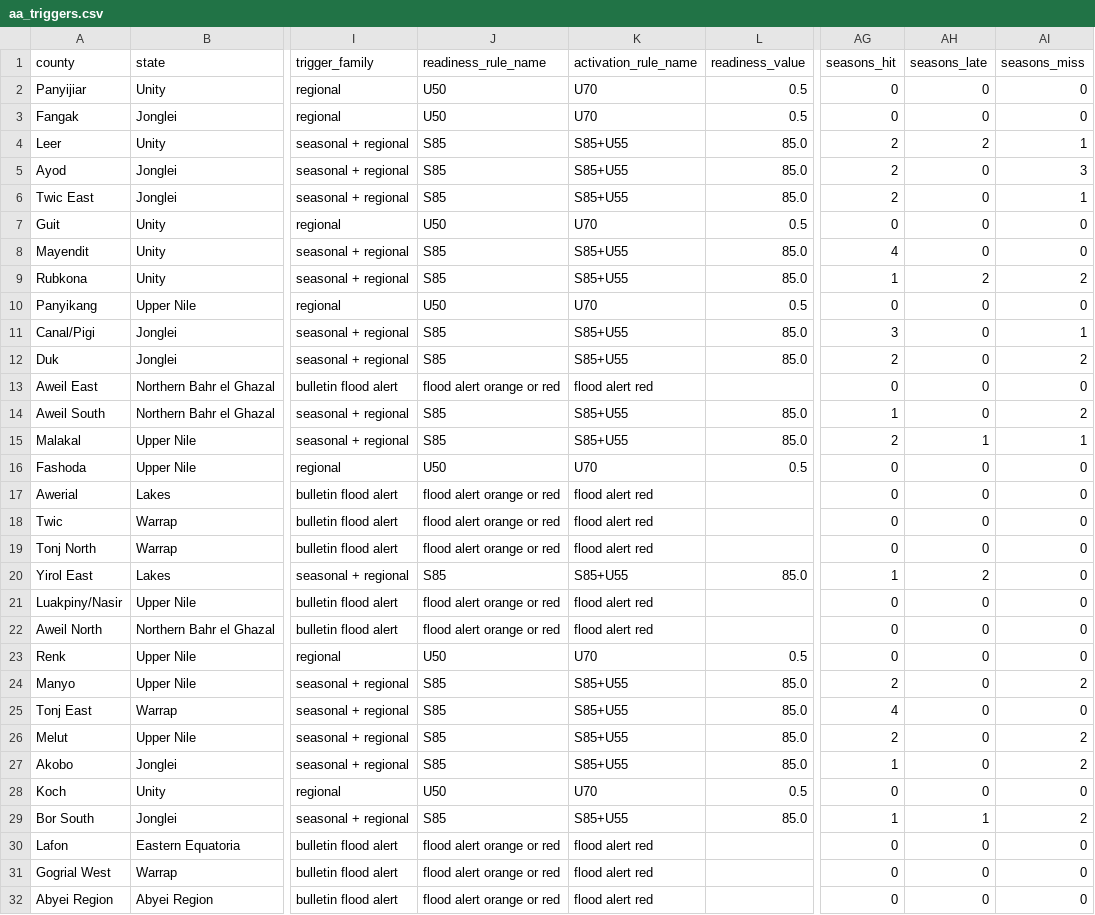
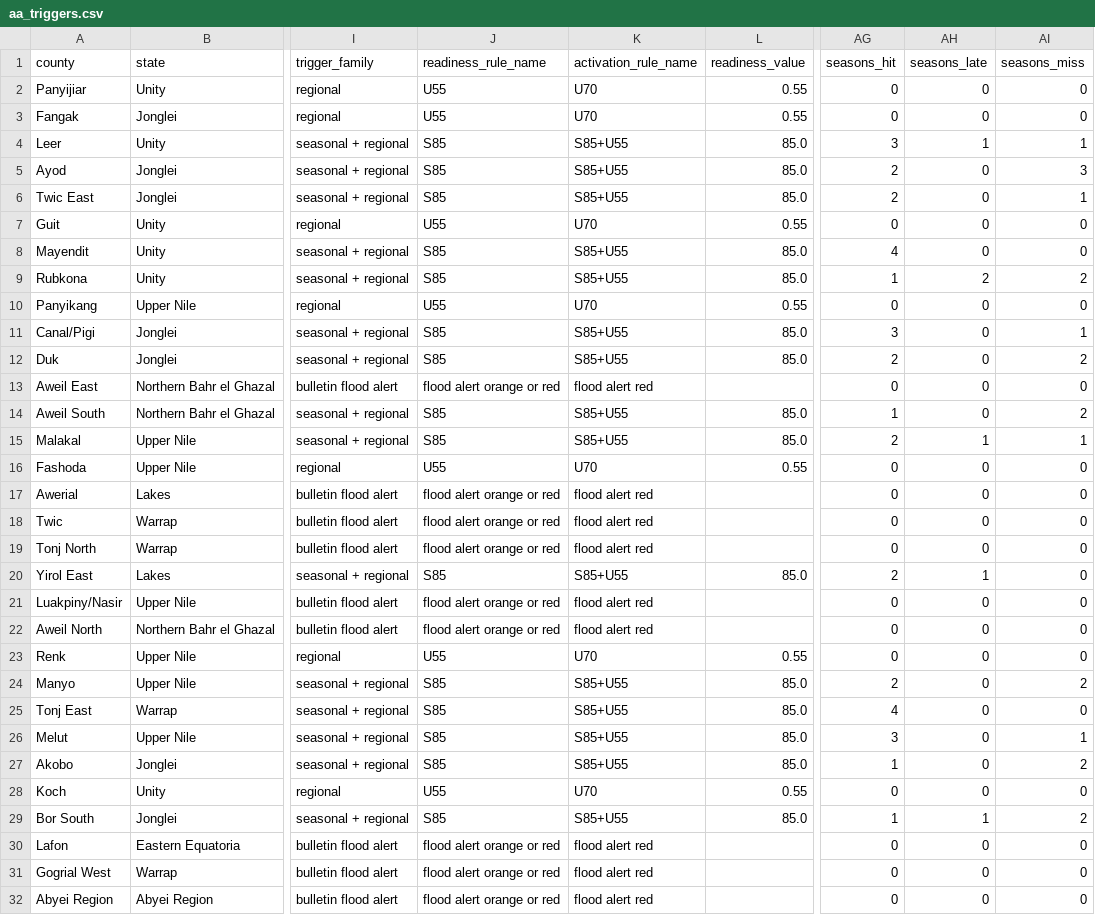
Before and after one commit to Penuelabi/altimetry-nightly, a CSV file: aa_out/aa_triggers.csv, drawn as a sheet; only a part is shown, gaps mark what is left out; the diff covers the shown part only; the diff names each change by its address in the sheet, - before the commit and + after, or states it on an @@ line.

```diff
--- a/aa_out/aa_triggers.csv
+++ b/aa_out/aa_triggers.csv
-J2:J3 (readiness_rule_name): U50
+J2:J3 (readiness_rule_name): U55
-L2:L3 (readiness_value): 0.5
+L2:L3 (readiness_value): 0.55
-AG4 (seasons_hit): 2
+AG4 (seasons_hit): 3
-AH4 (seasons_late): 2
+AH4 (seasons_late): 1
-J7 (readiness_rule_name): U50
+J7 (readiness_rule_name): U55
-L7 (readiness_value): 0.5
+L7 (readiness_value): 0.55
-J10 (readiness_rule_name): U50
+J10 (readiness_rule_name): U55
-L10 (readiness_value): 0.5
+L10 (readiness_value): 0.55
-J16 (readiness_rule_name): U50
+J16 (readiness_rule_name): U55
-L16 (readiness_value): 0.5
+L16 (readiness_value): 0.55
-AG20 (seasons_hit): 1
+AG20 (seasons_hit): 2
-AH20 (seasons_late): 2
+AH20 (seasons_late): 1
-J23 (readiness_rule_name): U50
+J23 (readiness_rule_name): U55
-L23 (readiness_value): 0.5
+L23 (readiness_value): 0.55
-AG26 (seasons_hit): 2
+AG26 (seasons_hit): 3
-AI26 (seasons_miss): 2
+AI26 (seasons_miss): 1
-J28 (readiness_rule_name): U50
+J28 (readiness_rule_name): U55
-L28 (readiness_value): 0.5
+L28 (readiness_value): 0.55
```
Also changed, not shown: 5 edited cells elsewhere in this file, aa_out/aa_indicator_ledger.csv, aa_out/aap_status_latest.csv, 29 other files.
